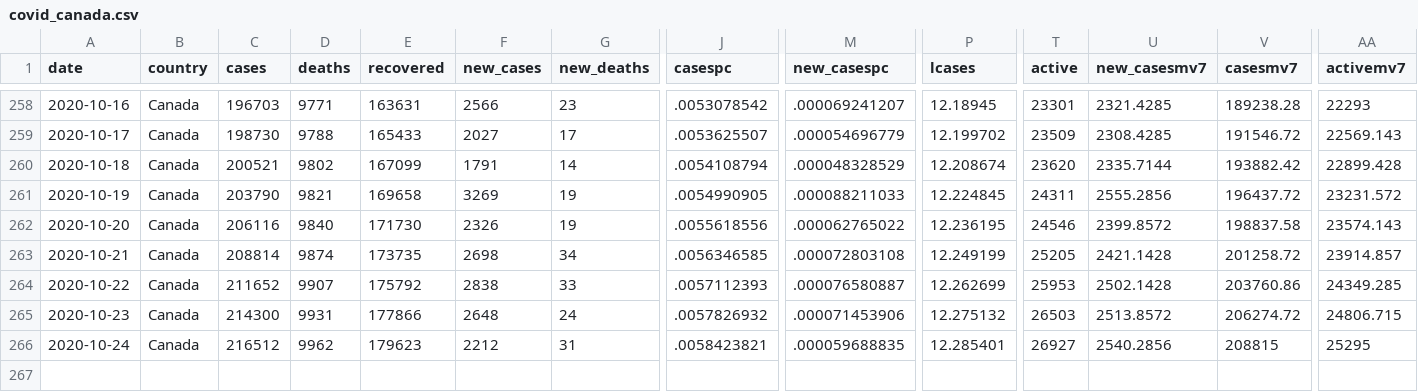
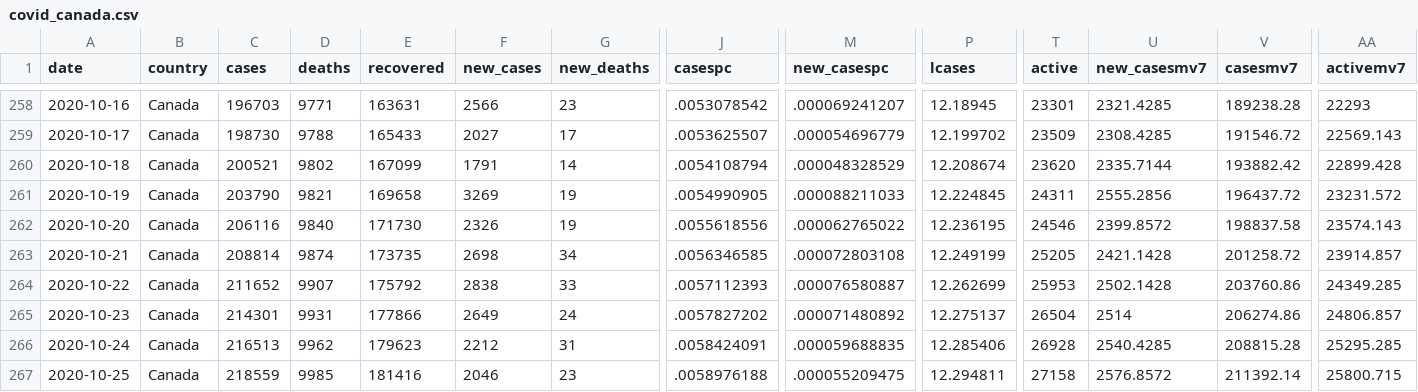
Before and after one commit to minnzc/Canada_COVID19, a CSV file: input_data/covid_canada.csv, drawn as a sheet; only a part is shown, gaps mark what is left out; rows hold the shown columns only; the diff names each change by its address in the sheet, - before the commit and + after, or states it on an @@ line.

Commit message:
Update data: 25 October 2020

```diff
--- a/input_data/covid_canada.csv
+++ b/input_data/covid_canada.csv
-C265 (cases): 214300
+C265 (cases): 214301
-F265 (new_cases): 2648
+F265 (new_cases): 2649
-J265 (casespc): .0057826932
+J265 (casespc): .0057827202
-M265 (new_casespc): .000071453906
+M265 (new_casespc): .000071480892
-P265 (lcases): 12.275132
+P265 (lcases): 12.275137
-T265 (active): 26503
+T265 (active): 26504
-U265 (new_casesmv7): 2513.8572
+U265 (new_casesmv7): 2514
-V265 (casesmv7): 206274.72
+V265 (casesmv7): 206274.86
-AA265 (activemv7): 24806.715
+AA265 (activemv7): 24806.857
-C266 (cases): 216512
+C266 (cases): 216513
-J266 (casespc): .0058423821
+J266 (casespc): .0058424091
-P266 (lcases): 12.285401
+P266 (lcases): 12.285406
-T266 (active): 26927
+T266 (active): 26928
-U266 (new_casesmv7): 2540.2856
+U266 (new_casesmv7): 2540.4285
-V266 (casesmv7): 208815
+V266 (casesmv7): 208815.28
-AA266 (activemv7): 25295
+AA266 (activemv7): 25295.285
+row 267: 2020-10-25 | Canada | 218559 | 9985 | 181416 | 2046 | 23 | .0058976188 | .000055209475 | 12.294811 | 27158 | 2576.8572 | 211392.14 | 25800.715
```
Also changed, not shown: input_data/recovered_cumulative.csv, 4 other files.
